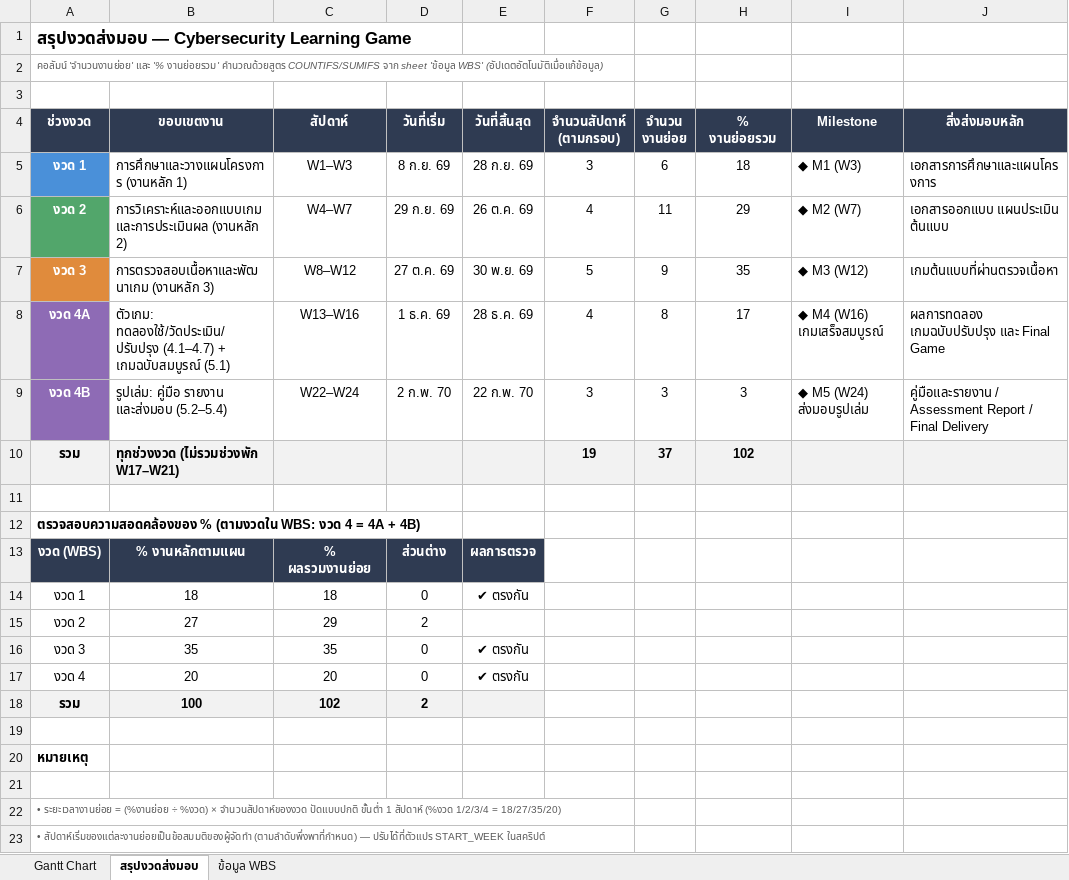
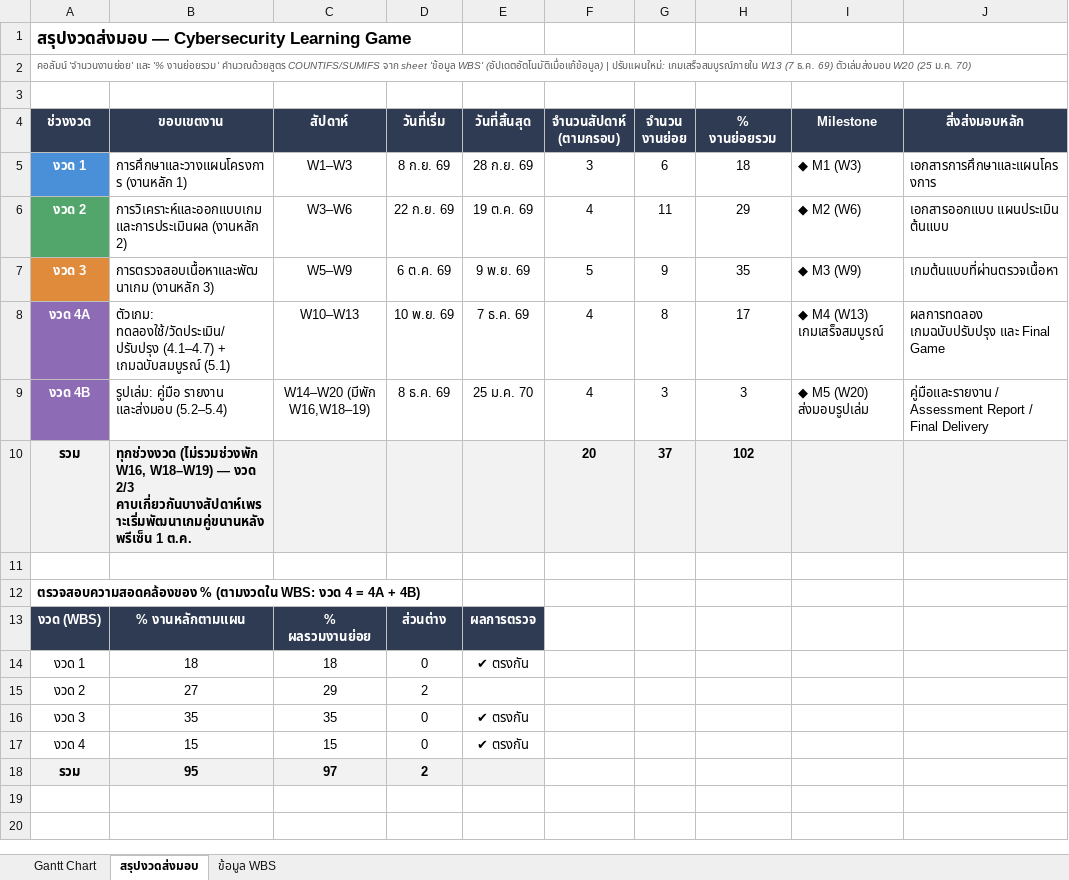
Before and after one commit to wrongcookie5701150-afk/GameDevProject, an Excel workbook: Gantt Chart/Gantt_CybersecGame.xlsx, sheet สรุปงวดส่งมอบ, drawn as a sheet; values as stored, in another font and other column widths than the file's, no borders; conditional formats not drawn; the diff names each change by its address in the sheet, - before the commit and + after, or states it on an @@ line.

```diff
--- a/Gantt Chart/Gantt_CybersecGame.xlsx (sheet สรุปงวดส่งมอบ)
+++ b/Gantt Chart/Gantt_CybersecGame.xlsx (sheet สรุปงวดส่งมอบ)
-A2 (ช่วงงวด): …WBS' (อัปเดตอัตโนมัติเมื่อแก้ข้อมูล)
+A2 (ช่วงงวด): …WBS' (อัปเดตอัตโนมัติเมื่อแก้ข้อมูล) | ปรับแผนใหม่: เกมเสร็จสมบูรณ์ภายใน W13 (7 ธ.ค. 69) ตัวเล่มส่งมอบ W20 (25 ม.ค. 70)
-C6 (สัปดาห์): W4–W7
+C6 (สัปดาห์): W3–W6
-D6 (วันที่เริ่ม): 29 ก.ย. 69
+D6 (วันที่เริ่ม): 22 ก.ย. 69
-E6 (วันที่สิ้นสุด): 26 ต.ค. 69
+E6 (วันที่สิ้นสุด): 19 ต.ค. 69
-I6 (Milestone): ◆ M2 (W7)
+I6 (Milestone): ◆ M2 (W6)
-C7 (สัปดาห์): W8–W12
+C7 (สัปดาห์): W5–W9
-D7 (วันที่เริ่ม): 27 ต.ค. 69
+D7 (วันที่เริ่ม): 6 ต.ค. 69
-E7 (วันที่สิ้นสุด): 30 พ.ย. 69
+E7 (วันที่สิ้นสุด): 9 พ.ย. 69
-I7 (Milestone): ◆ M3 (W12)
+I7 (Milestone): ◆ M3 (W9)
-C8 (สัปดาห์): W13–W16
+C8 (สัปดาห์): W10–W13
-D8 (วันที่เริ่ม): 1 ธ.ค. 69
+D8 (วันที่เริ่ม): 10 พ.ย. 69
-E8 (วันที่สิ้นสุด): 28 ธ.ค. 69
+E8 (วันที่สิ้นสุด): 7 ธ.ค. 69
-I8 (Milestone): ◆ M4 (W16) เกมเสร็จสมบูรณ์
+I8 (Milestone): ◆ M4 (W13) เกมเสร็จสมบูรณ์
-C9 (สัปดาห์): W22–W24
+C9 (สัปดาห์): W14–W20 (มีพัก W16,W18–19)
-D9 (วันที่เริ่ม): 2 ก.พ. 70
+D9 (วันที่เริ่ม): 8 ธ.ค. 69
-E9 (วันที่สิ้นสุด): 22 ก.พ. 70
+E9 (วันที่สิ้นสุด): 25 ม.ค. 70
-F9 (จำนวนสัปดาห์ (ตามกรอบ)): 3
+F9 (จำนวนสัปดาห์ (ตามกรอบ)): 4
-I9 (Milestone): ◆ M5 (W24) ส่งมอบรูปเล่ม
+I9 (Milestone): ◆ M5 (W20) ส่งมอบรูปเล่ม
-B10 (ขอบเขตงาน): ทุกช่วงงวด (ไม่รวมช่วงพัก W17–W21)
+B10 (ขอบเขตงาน): ทุกช่วงงวด (ไม่รวมช่วงพัก W16, W18–W19) — งวด 2/3 คาบเกี่ยวกันบางสัปดาห์เพราะเริ่มพัฒนาเกมคู่ขนานหลังพรีเซ็น 1 ต.ค.
-F10 (จำนวนสัปดาห์ (ตามกรอบ)): 19
+F10 (จำนวนสัปดาห์ (ตามกรอบ)): 20
-B17 (ขอบเขตงาน): 20
+B17 (ขอบเขตงาน): 15
-C17 (สัปดาห์): 20
+C17 (สัปดาห์): 15
-B18 (ขอบเขตงาน): 100
+B18 (ขอบเขตงาน): 95
-C18 (สัปดาห์): 102
+C18 (สัปดาห์): 97
-row 19: (empty)
-row 20: หมายเหตุ
-row 21: (empty)
-row 22: • ระยะเวลางานย่อย = (%งานย่อย ÷ %งวด) × จำนวนสัปดาห์ของงวด ปัดแบบปกติ ขั้นต่ำ 1 สัปดาห์ (%งวด 1/2/3/4 = 18/27/35/20)
-row 23: • สัปดาห์เริ่มของแต่ละงานย่อยเป็นข้อสมมติของผู้จัดทำ (ตามลำดับพึ่งพาที่กำหนด) — ปรับได้ที่ตัวแปร START_WEEK ในสคริปต์
```
Also changed, not shown: sheet ข้อมูล WBS, sheet Gantt Chart, 2 other files.
